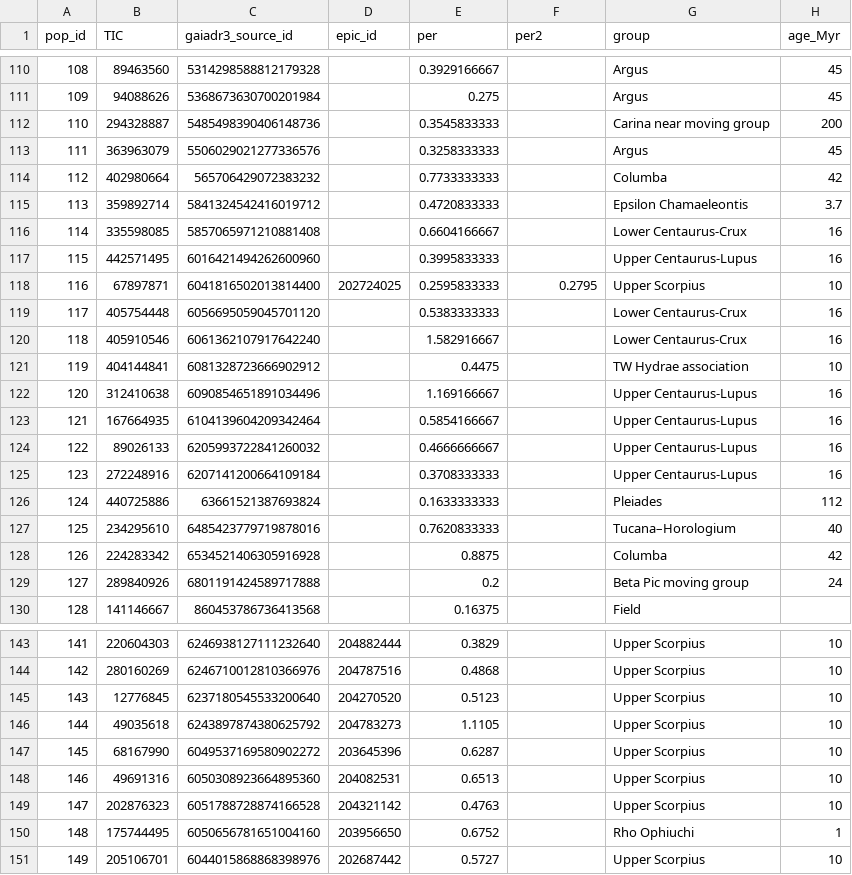
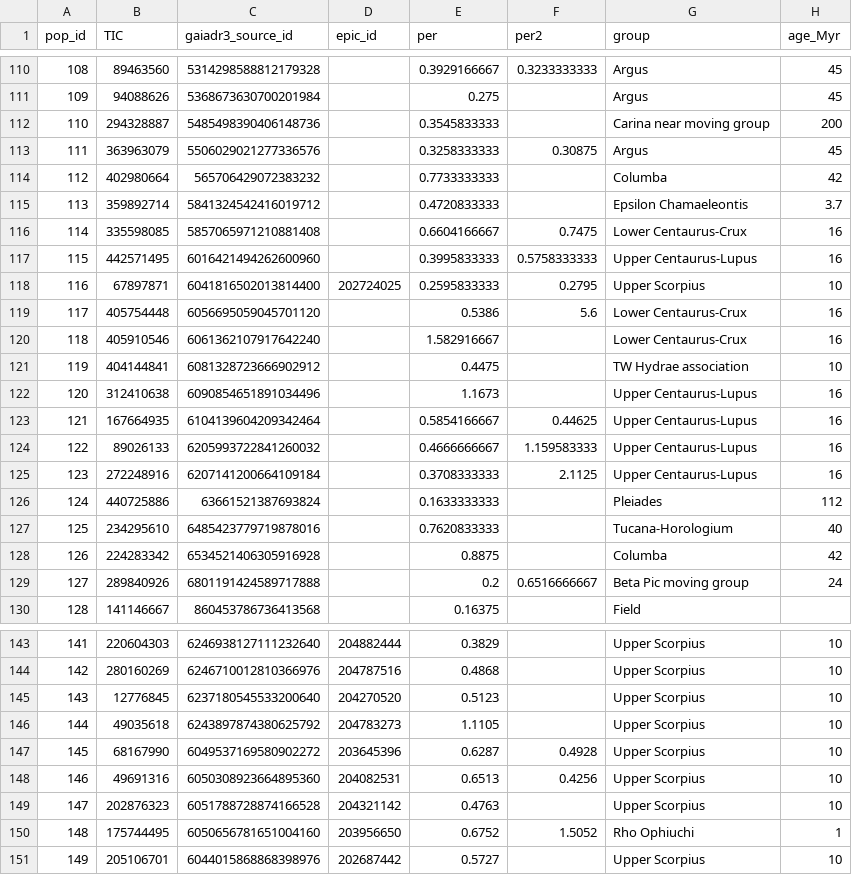
Before and after one commit to sarahedraves/complexrotators, a CSV file: makingtable/Full_complex_sarah - Objects and References.csv, drawn as a sheet; only a part is shown, gaps mark what is left out; the diff covers the shown part only; the diff names each change by its address in the sheet, - before the commit and + after, or states it on an @@ line.

```diff
--- a/makingtable/Full_complex_sarah - Objects and References.csv
+++ b/makingtable/Full_complex_sarah - Objects and References.csv
-F110 (per2): (empty)
+F110 (per2): 0.3233333333
-F113 (per2): (empty)
+F113 (per2): 0.30875
-F116 (per2): (empty)
+F116 (per2): 0.7475
-F117 (per2): (empty)
+F117 (per2): 0.5758333333
-E119 (per): 0.5383333333
+E119 (per): 0.5386
-F119 (per2): (empty)
+F119 (per2): 5.6
-E122 (per): 1.169166667
+E122 (per): 1.1673
-F123 (per2): (empty)
+F123 (per2): 0.44625
-F124 (per2): (empty)
+F124 (per2): 1.159583333
-F125 (per2): (empty)
+F125 (per2): 2.1125
-G127 (group): Tucana–Horologium
+G127 (group): Tucana-Horologium
-F129 (per2): (empty)
+F129 (per2): 0.6516666667
-F147 (per2): (empty)
+F147 (per2): 0.4928
-F148 (per2): (empty)
+F148 (per2): 0.4256
-F150 (per2): (empty)
+F150 (per2): 1.5052
```
Also changed, not shown: 55 edited cells elsewhere in this file, makingtable/gaiaqueryresults.csv, makingtable/idswithdiscopaper.csv, 8 other files.
